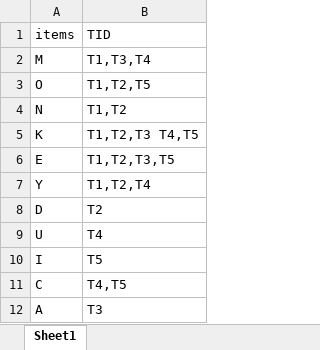
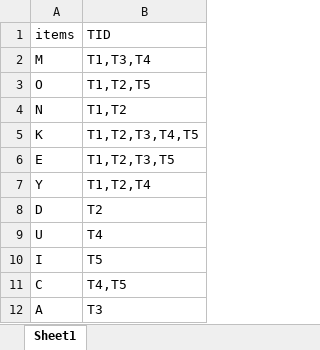
Before and after one commit to zeyadali06/Eclat, an Excel workbook: Horizontal_Format (1).xlsx, sheet Sheet1, drawn as a sheet; values as stored, in another font and other column widths than the file's, no borders; the diff names each change by its address in the sheet, - before the commit and + after, or states it on an @@ line.

```diff
--- a/Horizontal_Format (1).xlsx (sheet Sheet1)
+++ b/Horizontal_Format (1).xlsx (sheet Sheet1)
-B5 (TID): T1,T2,T3 T4,T5
+B5 (TID): T1,T2,T3,T4,T5
```
Also changed, not shown: 4 other files.
